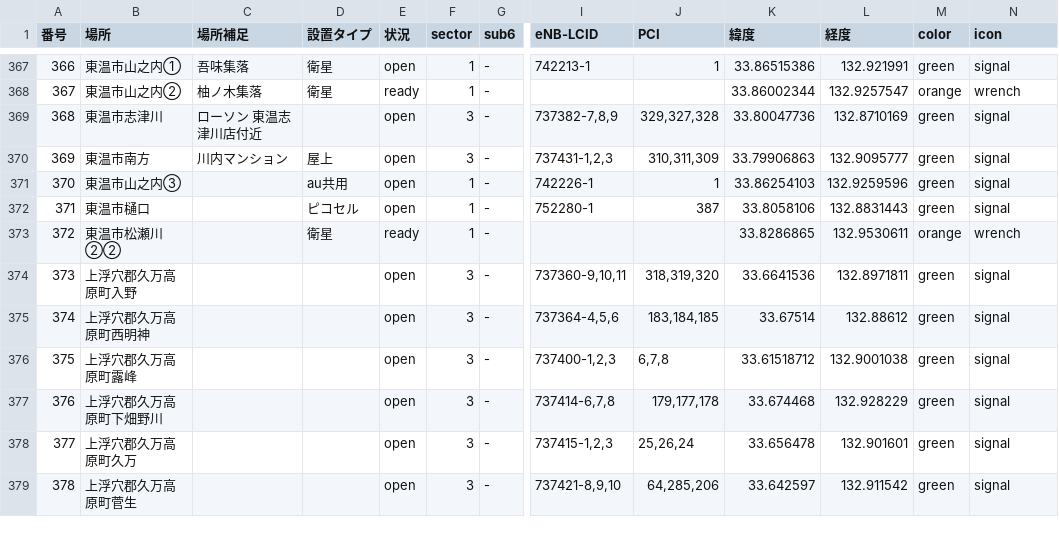
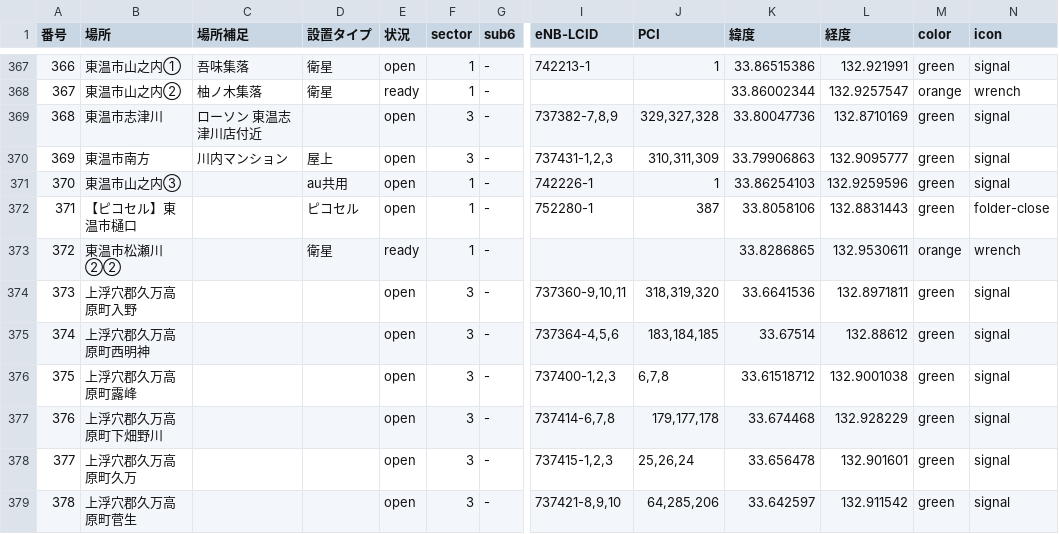
Before and after one commit to raku10ehime/map, a CSV file: ehime.csv, drawn as a sheet; only a part is shown, gaps mark what is left out; the diff names each change by its address in the sheet, - before the commit and + after, or states it on an @@ line.

```diff
--- a/ehime.csv
+++ b/ehime.csv
-B372 (場所): 東温市樋口
+B372 (場所): 【ピコセル】東温市樋口
-N372 (icon): signal
+N372 (icon): folder-close
```
Also changed, not shown: 2 other files.
